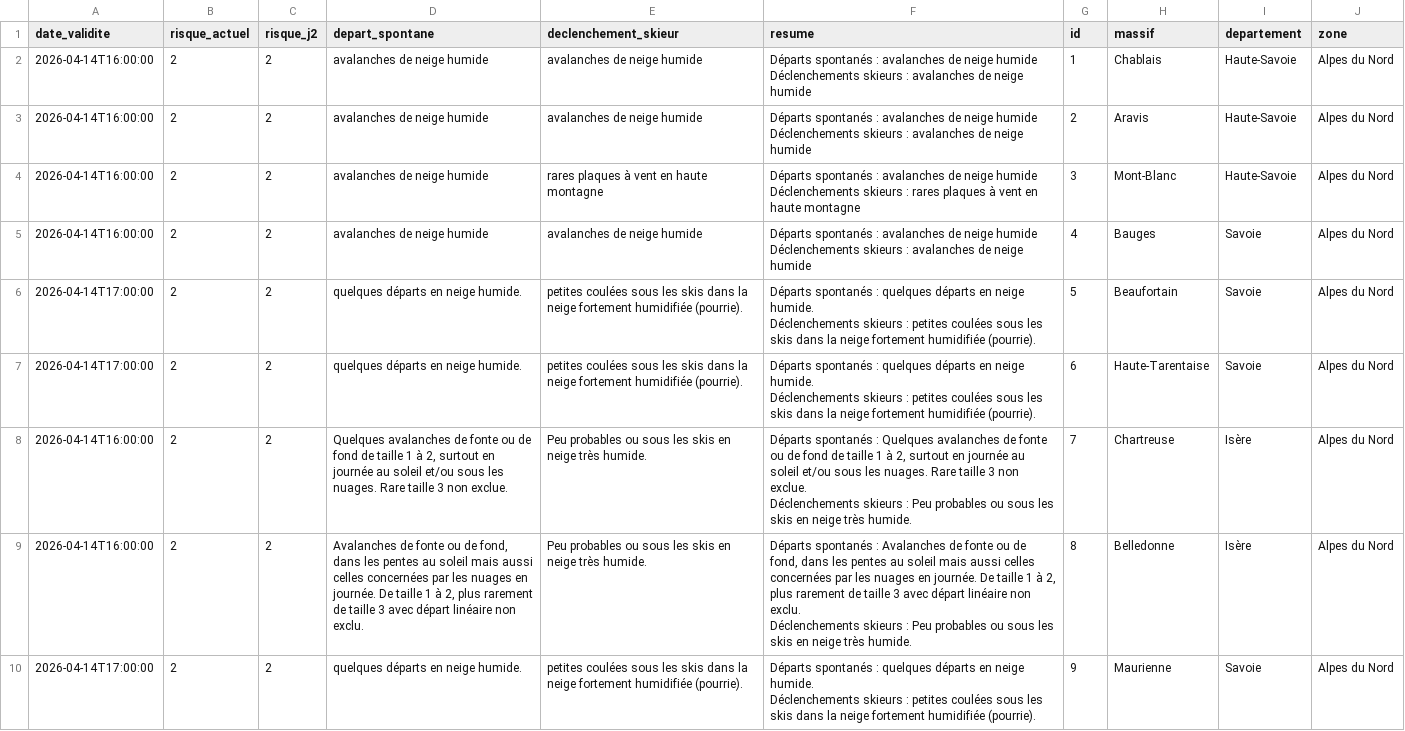
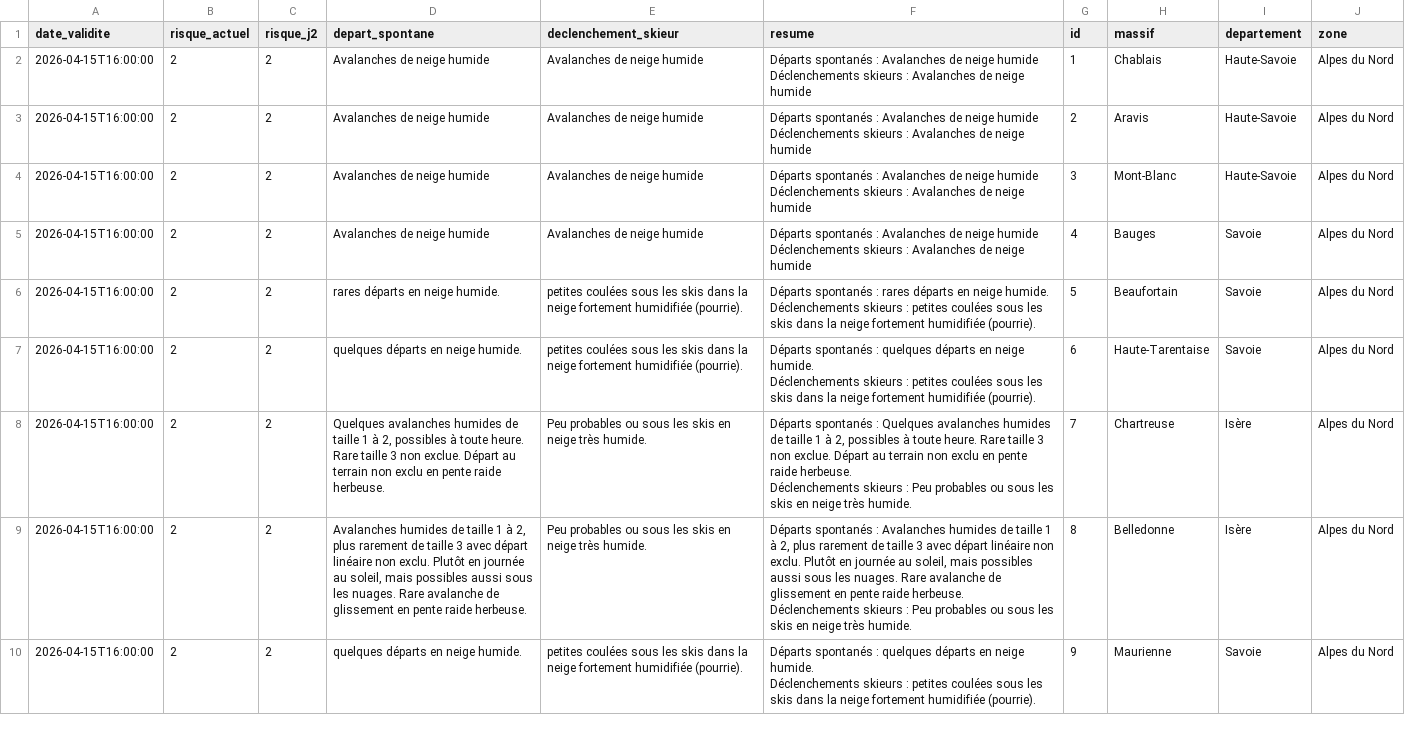
Before and after one commit to Tinevagio/Ski-touring-live, a CSV file: data/bera_latest.csv, drawn as a sheet; only a part is shown; ↵ is a line break in a cell; the diff covers the shown part only; the diff names each change by its address in the sheet, - before the commit and + after, or states it on an @@ line.

Commit message:
🔄 Update BERA data - 2026-04-15 14:57 UTC

```diff
--- a/data/bera_latest.csv
+++ b/data/bera_latest.csv
-A2:A5 (date_validite): 2026-04-14T16:00:00
+A2:A5 (date_validite): 2026-04-15T16:00:00
-D2:D5 (depart_spontane): avalanches de neige humide
+D2:D5 (depart_spontane): Avalanches de neige humide
-E2:E3 (declenchement_skieur): avalanches de neige humide
+E2:E3 (declenchement_skieur): Avalanches de neige humide
-F2:F3 (resume): …spontanés : avalanches de neige humide ↵ Déclenchements skieurs : avalanches de neige…
+F2:F3 (resume): …spontanés : Avalanches de neige humide ↵ Déclenchements skieurs : Avalanches de neige…
-E4 (declenchement_skieur): rares plaques à vent en haute montagne
+E4 (declenchement_skieur): Avalanches de neige humide
-F4 (resume): …spontanés : avalanches de neige humide ↵ Déclenchements skieurs : rares plaques à vent en haute montagne
+F4 (resume): …spontanés : Avalanches de neige humide ↵ Déclenchements skieurs : Avalanches de neige humide
-E5 (declenchement_skieur): avalanches de neige humide
+E5 (declenchement_skieur): Avalanches de neige humide
-F5 (resume): …spontanés : avalanches de neige humide ↵ Déclenchements skieurs : avalanches de neige…
+F5 (resume): …spontanés : Avalanches de neige humide ↵ Déclenchements skieurs : Avalanches de neige…
-A6:A7 (date_validite): 2026-04-14T17:00:00
+A6:A7 (date_validite): 2026-04-15T16:00:00
-D6 (depart_spontane): quelques départs en neige humide.
+D6 (depart_spontane): rares départs en neige humide.
-F6 (resume): …spontanés : quelques départs en…
+F6 (resume): …spontanés : rares départs en…
-A8:A9 (date_validite): 2026-04-14T16:00:00
+A8:A9 (date_validite): 2026-04-15T16:00:00
-D8 (depart_spontane): Quelques avalanches de fonte ou de fond de taille 1 à 2, surtout en journée au soleil et/ou sous les nuages. Rare taille 3 non exclue.
+D8 (depart_spontane): Quelques avalanches humides de taille 1 à 2, possibles à toute heure. Rare taille 3 non exclue. Départ au terrain non exclu en pente raide herbeuse.
-F8 (resume): …Quelques avalanches de fonte ou de fond de taille 1 à 2, surtout en journée au soleil et/ou sous les nuages. Rare taille 3 non exclue. ↵ Déclenchements skieurs…
+F8 (resume): …Quelques avalanches humides de taille 1 à 2, possibles à toute heure. Rare taille 3 non exclue. Départ au terrain non exclu en pente raide herbeuse. ↵ Déclenchements skieurs…
-D9 (depart_spontane): Avalanches de fonte ou de fond, dans les pentes au soleil mais aussi celles concernées par les nuages en journée. De taille 1 à 2, plus rarement de taille 3 avec départ linéaire non exclu.
+D9 (depart_spontane): Avalanches humides de taille 1 à 2, plus rarement de taille 3 avec départ linéaire non exclu. Plutôt en journée au soleil, mais possibles aussi sous les nuages. Rare avalanche de glissement en pente raide herbeuse.
-F9 (resume): …: Avalanches de fonte ou de fond, dans les pentes au soleil mais aussi celles concernées par les nuages en journée. De taille 1 à 2, plus rarement de taille 3 avec départ linéaire non exclu. ↵ Déclenchements skieurs…
+F9 (resume): …: Avalanches humides de taille 1 à 2, plus rarement de taille 3 avec départ linéaire non exclu. Plutôt en journée au soleil, mais possibles aussi sous les nuages. Rare avalanche de glissement en pente raide herbeuse. ↵ Déclenchements skieurs…
-A10 (date_validite): 2026-04-14T17:00:00
+A10 (date_validite): 2026-04-15T16:00:00
```
Also changed, not shown: 86 edited cells elsewhere in this file, 1 other file.
